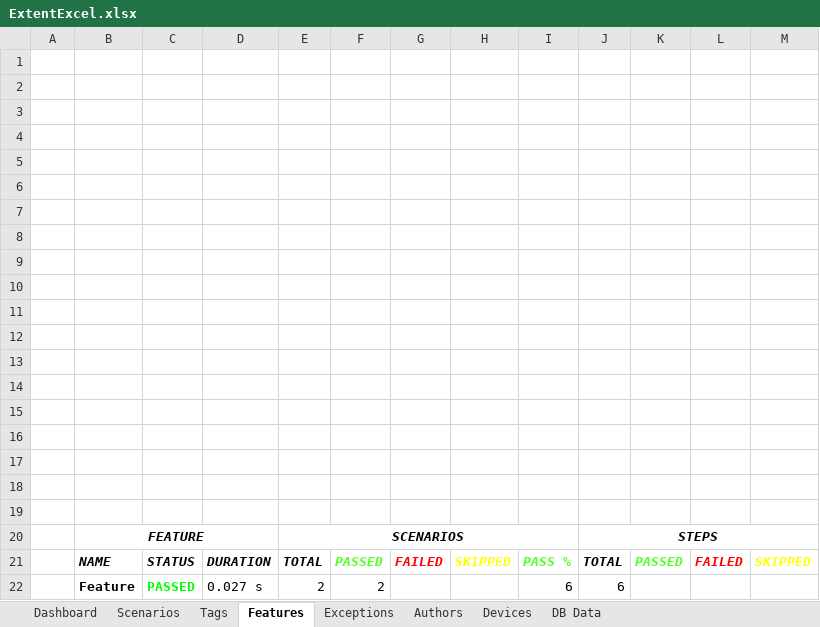
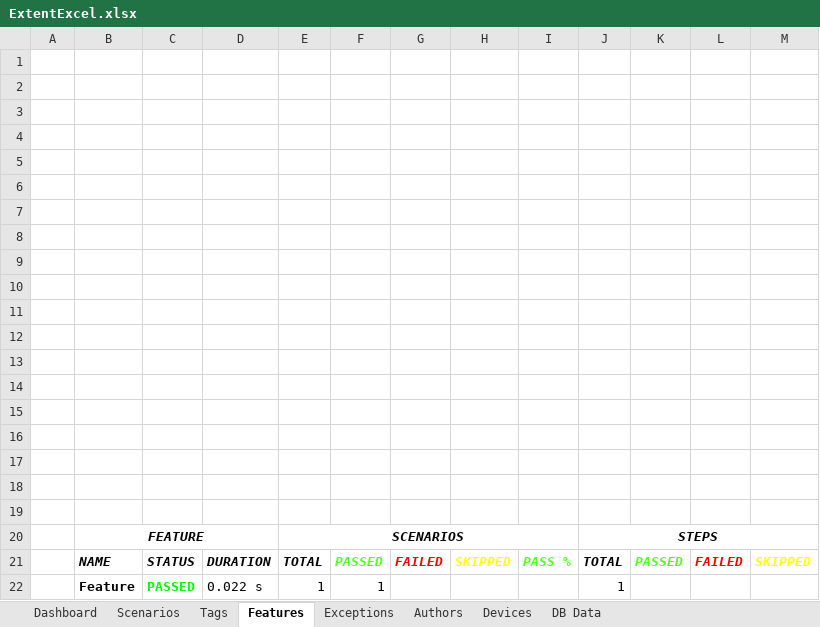
Before and after one commit to gopipagadala07/Automation-project, an Excel workbook: test-output/Reports/ExcelReport/ExtentExcel.xlsx, sheet Features, drawn as a sheet; values as stored, in another font and other column widths than the file's, no borders; charts and pictures not drawn; removed rows and columns are numbered as before the commit, all else as after; the diff names each change by its address in the sheet, - before the commit and + after, or states it on an @@ line.

```diff
--- a/test-output/Reports/ExcelReport/ExtentExcel.xlsx (sheet Features)
+++ b/test-output/Reports/ExcelReport/ExtentExcel.xlsx (sheet Features)
-row 22:  | Feature | PASSED | 0.027 s | 2 | 2 |  |  | 6 | 6
+row 22:  | Feature | PASSED | 0.022 s | 1 | 1 |  |  |  | 1
```
Also changed, not shown: sheet DB Data, sheet Tags, sheet Authors, sheet Devices, sheet Dashboard, sheet Scenarios, charts or pictures, 44 other files.
